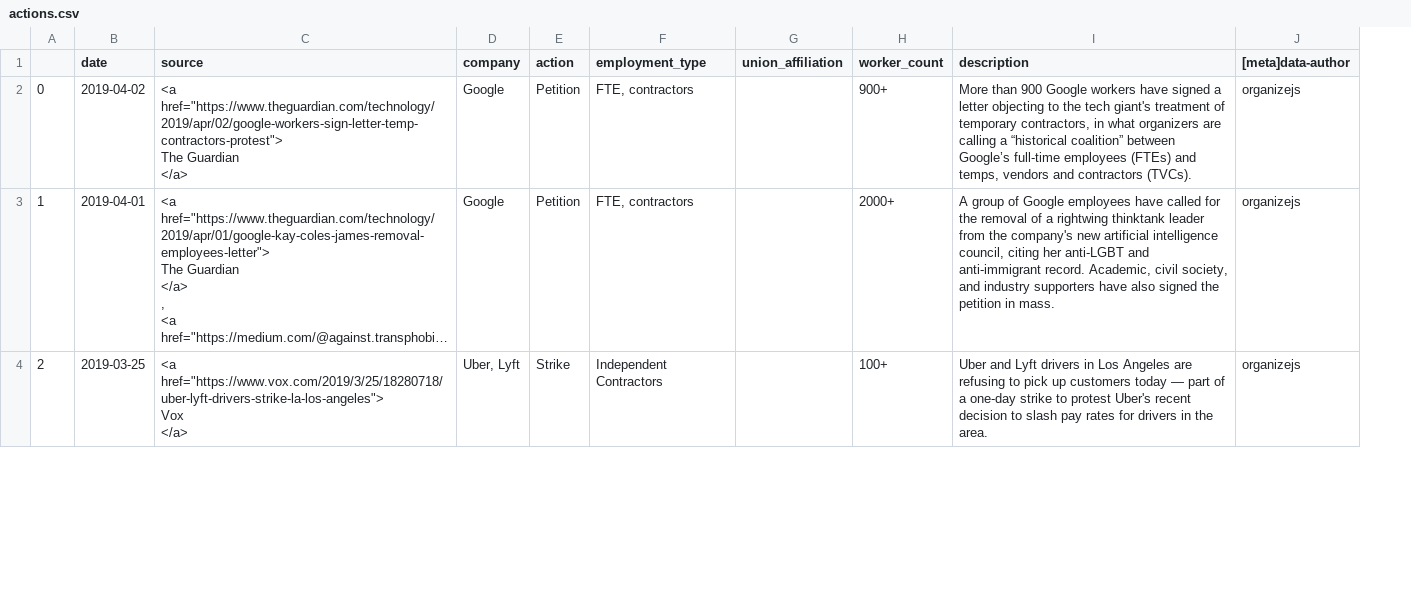
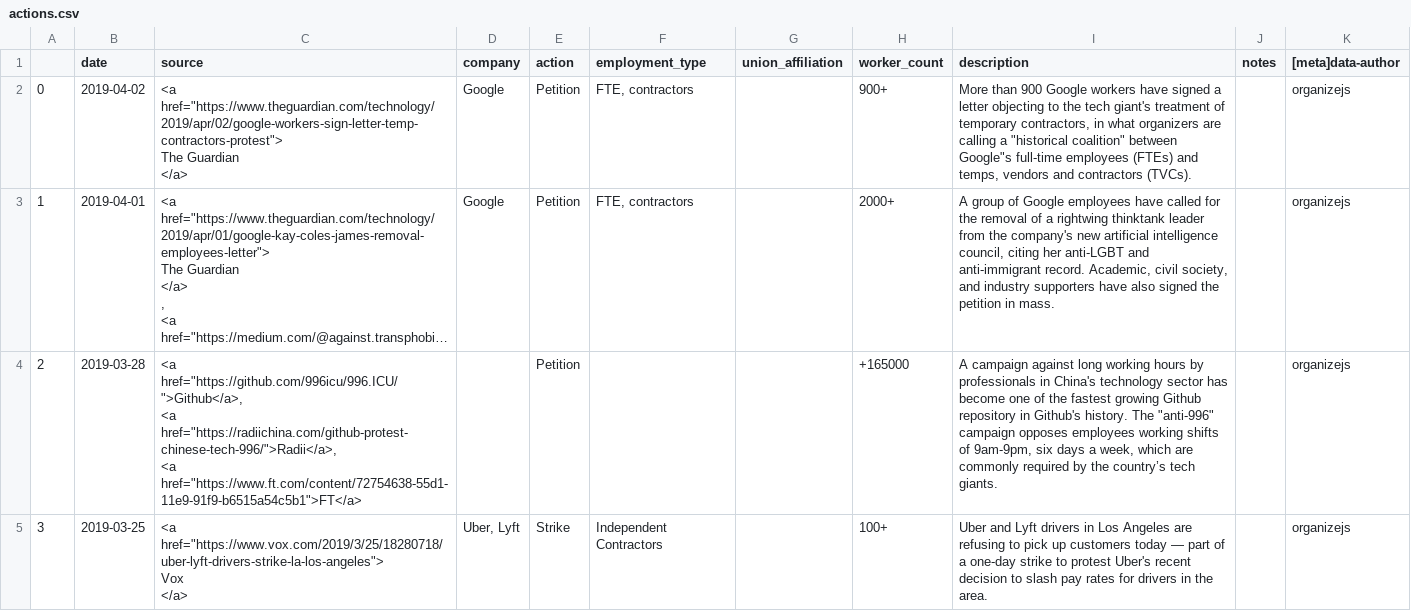
Before and after one commit to collective-action/tech, a CSV file: actions.csv, drawn as a sheet; only a part is shown; long unchanged cells end in …; addresses are those after the commit; ↵ is a line break in a cell; the diff covers the shown part only; the diff names each change by its address in the sheet, - before the commit and + after, or states it on an @@ line.

Commit message:
add notes as valid field

```diff
--- a/actions.csv
+++ b/actions.csv
+column J (notes), empty
-I2 (description): …calling a “historical coalition” between Google’s full-time employees…
+I2 (description): …calling a "historical coalition" between Google"s full-time employees…
+row 4: 2 | 2019-03-28 | <a href="https://github.com/996icu/996.ICU/">Github</a>, ↵ <a href="https://radiichina.com/github-protest-chinese-tech-996/">Radii</a>, ↵ <a href="https://www.ft.com/content/72754638-55d1-11e9-91f9-b6515a54c5b1">FT</a> |  | Petition |  |  | +165000 | A campaign against long working hours by professionals in China's technology sector has become one of the fastest growing Github repository in Github's history. The "anti-996" campaign opposes employees working shifts of 9am-9pm, six days a week, which are commonly required by the country’s tech giants. |  | organizejs
@@ column A renumbered from row 5 down @@
```
Also changed, not shown: 2 added rows elsewhere in this file, 2 other files.
